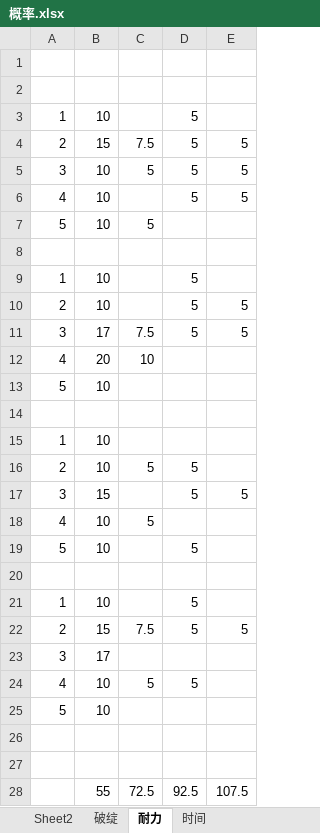
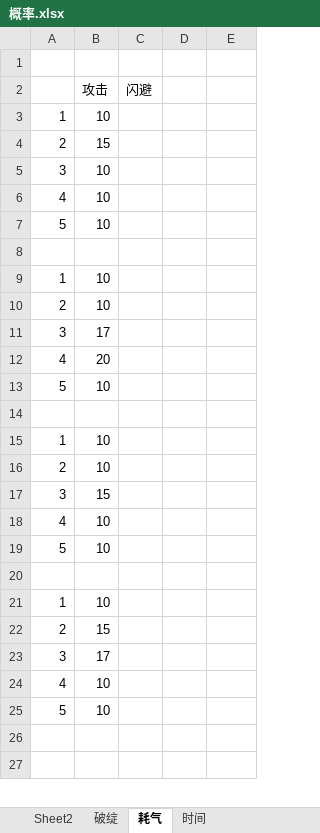
Before and after one commit to pealpool/kungfu, an Excel workbook: plan/概率.xlsx, sheet 耗气, drawn as a sheet; only a part is shown; values as stored, in another font and other column widths than the file's, no borders; removed rows and columns are numbered as before the commit, all else as after; the diff covers the shown part only; the diff names each change by its address in the sheet, - before the commit and + after, or states it on an @@ line.

```diff
--- a/plan/概率.xlsx (sheet 耗气)
+++ b/plan/概率.xlsx (sheet 耗气)
-sheet tab: 耐力
+sheet tab: 耗气
-row 2: (empty)
+row 2:  | 攻击 | 闪避
-D3:D6: 5
+D3:D6: (empty)
-C4 (闪避): 7.5
+C4 (闪避): (empty)
-E4:E6: 5
+E4:E6: (empty)
-C5 (闪避): 5
+C5 (闪避): (empty)
-row 7: 5 | 10 | 5
-row 8: (empty)
-row 9: 1 | 10 |  | 5
-row 10: 2 | 10 |  | 5 | 5
-row 11: 3 | 17 | 7.5 | 5 | 5
-row 12: 4 | 20 | 10
-C10 (闪避): 5
+C10 (闪避): (empty)
-D10: 5
+D10: (empty)
-row 17: 3 | 15 |  | 5 | 5
+row 11: 3 | 17
-B12 (攻击): 10
+B12 (攻击): 20
-C12 (闪避): 5
+C12 (闪避): (empty)
-D13: 5
+D13: (empty)
-D15: 5
+D15: (empty)
+row 16: 2 | 10
+row 17: 3 | 15
+row 18: 4 | 10
+row 19: 5 | 10
+row 20: (empty)
+row 21: 1 | 10
-C22 (闪避): 7.5
+C22 (闪避): (empty)
-D22: 5
+D22: (empty)
-E22: 5
+E22: (empty)
-C24 (闪避): 5
+C24 (闪避): (empty)
-D24: 5
+D24: (empty)
-row 28:  | 55 | 72.5 | 92.5 | 107.5
```
Also changed, not shown: 4 added rows and 3 removed rows elsewhere in this sheet, sheet 时间, plan/data.xlsm, 7 other files.
